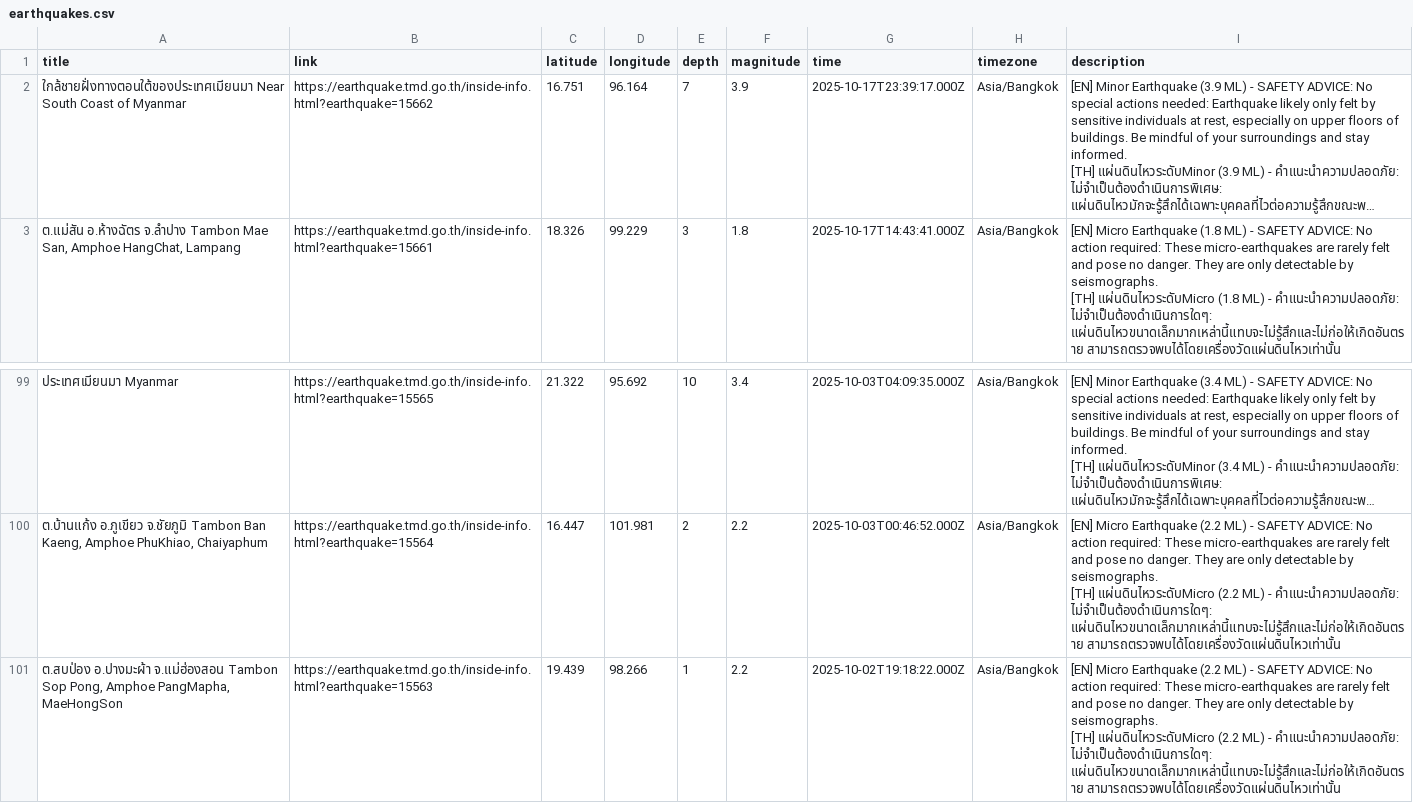
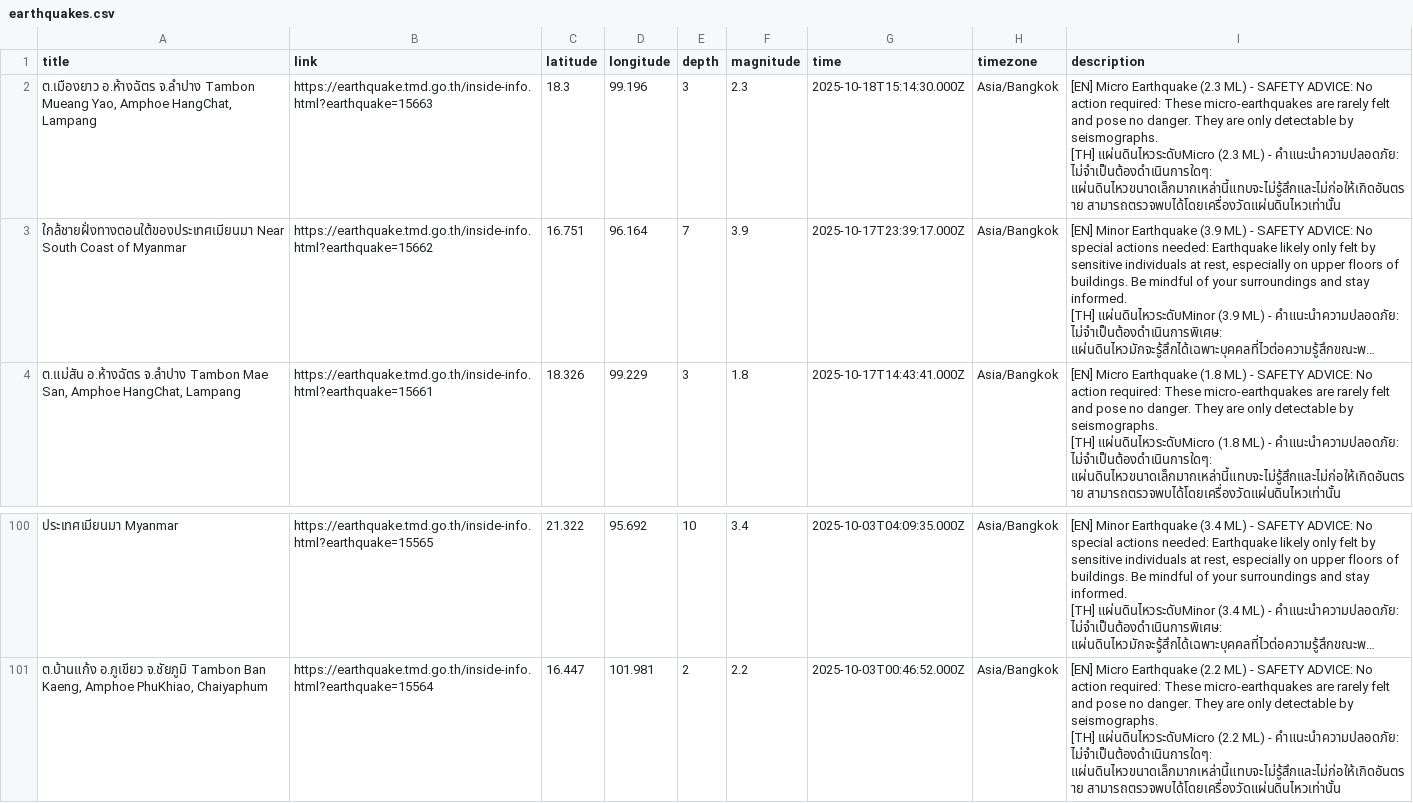
Before and after one commit to Pittawat2542/thailand-earthquake-visualizer, a CSV file: data/earthquakes.csv, drawn as a sheet; only a part is shown, gaps mark what is left out; long unchanged cells end in …; removed rows and columns are numbered as before the commit, all else as after; ↵ is a line break in a cell; the diff names each change by its address in the sheet, - before the commit and + after, or states it on an @@ line.

```diff
--- a/data/earthquakes.csv
+++ b/data/earthquakes.csv
+row 2: ต.เมืองยาว อ.ห้างฉัตร จ.ลำปาง Tambon Mueang Yao, Amphoe HangChat, Lampang | https://earthquake.tmd.go.th/inside-info.html?earthquake=15663 | 18.3 | 99.196 | 3 | 2.3 | 2025-10-18T15:14:30.000Z | Asia/Bangkok | [EN] Micro Earthquake (2.3 ML) - SAFETY ADVICE: No action required: These micro-earthquakes are rarely felt and pose no danger. They are only detectable by seismographs. ↵ [TH] แผ่นดินไหวระดับMicro (2.3 ML) - คำแนะนำความปลอดภัย: ไม่จำเป็นต้องดำเนินการใดๆ: แผ่นดินไหวขนาดเล็กมากเหล่านี้แทบจะไม่รู้สึกและไม่ก่อให้เกิดอันตราย สามารถตรวจพบได้โดยเครื่องวัดแผ่นดินไหวเท่านั้น
-row 101: ต.สบป่อง อ.ปางมะผ้า จ.แม่ฮ่องสอน Tambon Sop Pong, Amphoe PangMapha, MaeHongSon | https://earthquake.tmd.go.th/inside-info.html?earthquake=15563 | 19.439 | 98.266 | 1 | 2.2 | 2025-10-02T19:18:22.000Z | Asia/Bangkok | [EN] Micro Earthquake (2.2 ML) - SAFETY ADVICE: No action required: These micro-earthquakes are rarely felt and pose no danger. They are only detectable by seismographs. ↵ [TH] แผ่นดินไหวระดับMicro (2.2 ML) - คำแนะนำความปลอดภัย: ไม่จำเป็นต้องดำเนินการใดๆ: แผ่นดินไหวขนาดเล็กมากเหล่านี้แทบจะไม่รู้สึกและไม่ก่อให้เกิดอันตราย สามารถตรวจพบได้โดยเครื่องวัดแผ่นดินไหวเท่านั้น
```
Also changed, not shown: 2 other files.
